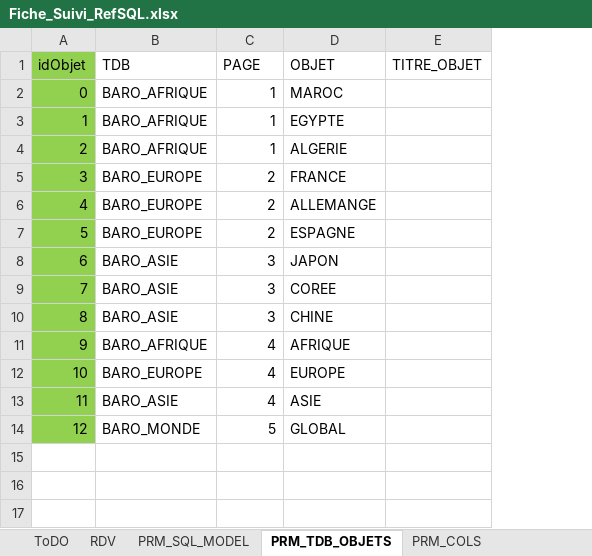
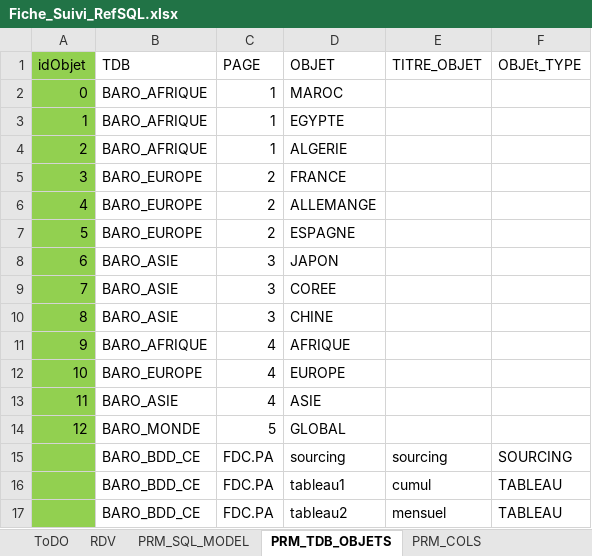
Before and after one commit to ilyasstop500/Mission, an Excel workbook: 00_gestion/Fiche_Suivi_RefSQL.xlsx, sheet PRM_TDB_OBJETS, drawn as a sheet; values as stored, in another font and other column widths than the file's, no borders; the diff names each change by its address in the sheet, - before the commit and + after, or states it on an @@ line.

```diff
--- a/00_gestion/Fiche_Suivi_RefSQL.xlsx (sheet PRM_TDB_OBJETS)
+++ b/00_gestion/Fiche_Suivi_RefSQL.xlsx (sheet PRM_TDB_OBJETS)
+column F (OBJEt_TYPE), empty
+row 15:  | BARO_BDD_CE | FDC.PA | sourcing | sourcing | SOURCING
+row 16:  | BARO_BDD_CE | FDC.PA | tableau1 | cumul | TABLEAU
+row 17:  | BARO_BDD_CE | FDC.PA | tableau2 | mensuel | TABLEAU
```
Also changed, not shown: sheet PRM_COLS_FILTRE, sheet vw_CUBE_DPLT_ICARE_BPCE_ENCR, sheet vw_CUBE_VBPCE_APC_FAITS, sheet PRM_ROWS_FILTRE, sheet ToDO, sheet RDV, 1 more sheet, other sheet tabs, 17 other files.
